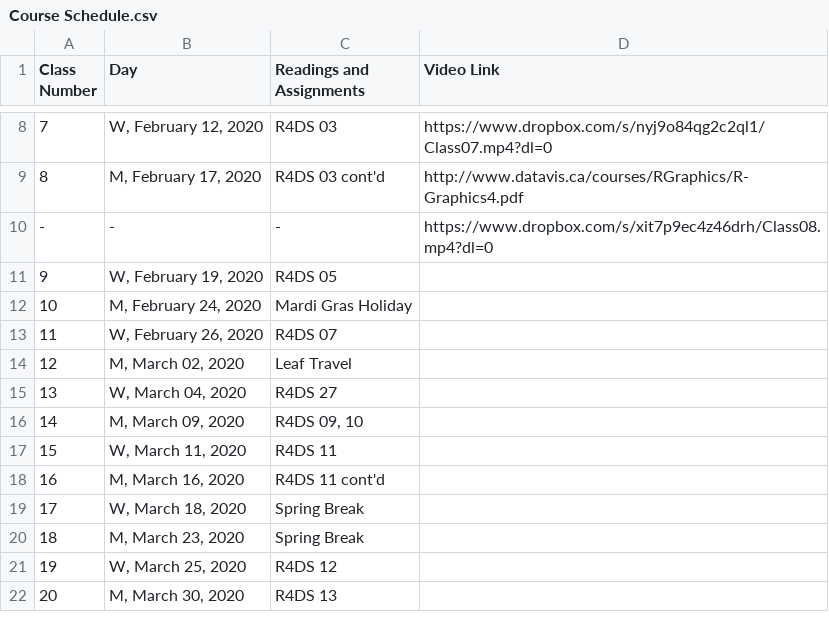
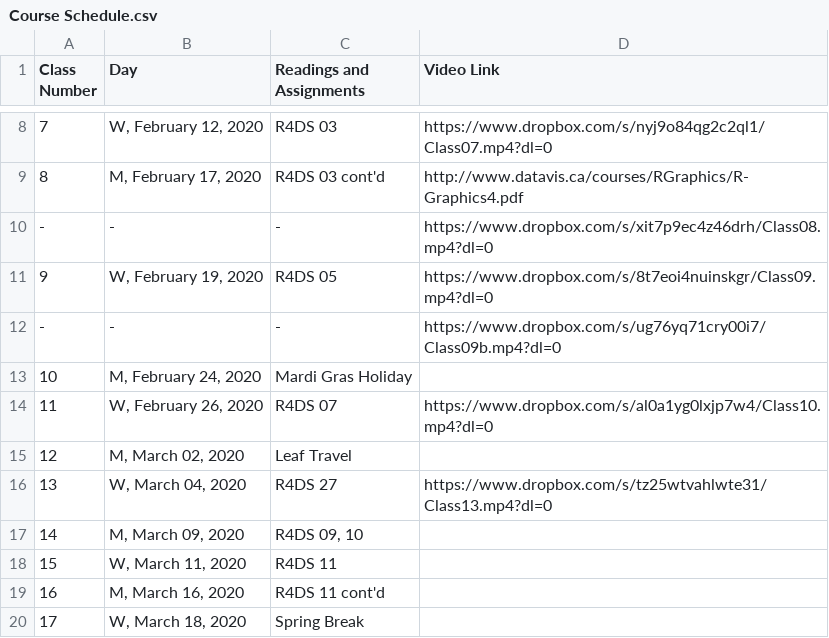
Before and after one commit to rtleaf/R-shortcourse, a CSV file: Course Schedule.csv, drawn as a sheet; only a part is shown, gaps mark what is left out; the shorter side is filled out with more unchanged rows.

Commit message:
Video, class 12 commit

```diff
--- a/Course Schedule.csv
+++ b/Course Schedule.csv
@@ -10,7 +10,8 @@ Class Number,Day,Readings and Assignments,Video Link
  -, -, -,https://www.dropbox.com/s/xit7p9ec4z46drh/Class08.mp4?dl=0
-9,"W, February 19, 2020",R4DS 05,
+9,"W, February 19, 2020",R4DS 05,https://www.dropbox.com/s/8t7eoi4nuinskgr/Class09.mp4?dl=0
+ -, -, -,https://www.dropbox.com/s/ug76yq71cry00i7/Class09b.mp4?dl=0
 10,"M, February 24, 2020",Mardi Gras Holiday,
-11,"W, February 26, 2020",R4DS 07,
+11,"W, February 26, 2020",R4DS 07,https://www.dropbox.com/s/al0a1yg0lxjp7w4/Class10.mp4?dl=0
 12,"M, March 02, 2020",Leaf Travel,
-13,"W, March 04, 2020",R4DS 27,
+13,"W, March 04, 2020",R4DS 27,https://www.dropbox.com/s/tz25wtvahlwte31/Class13.mp4?dl=0
 14,"M, March 09, 2020","R4DS 09, 10",
```
Also changed, not shown: 13 other files.
